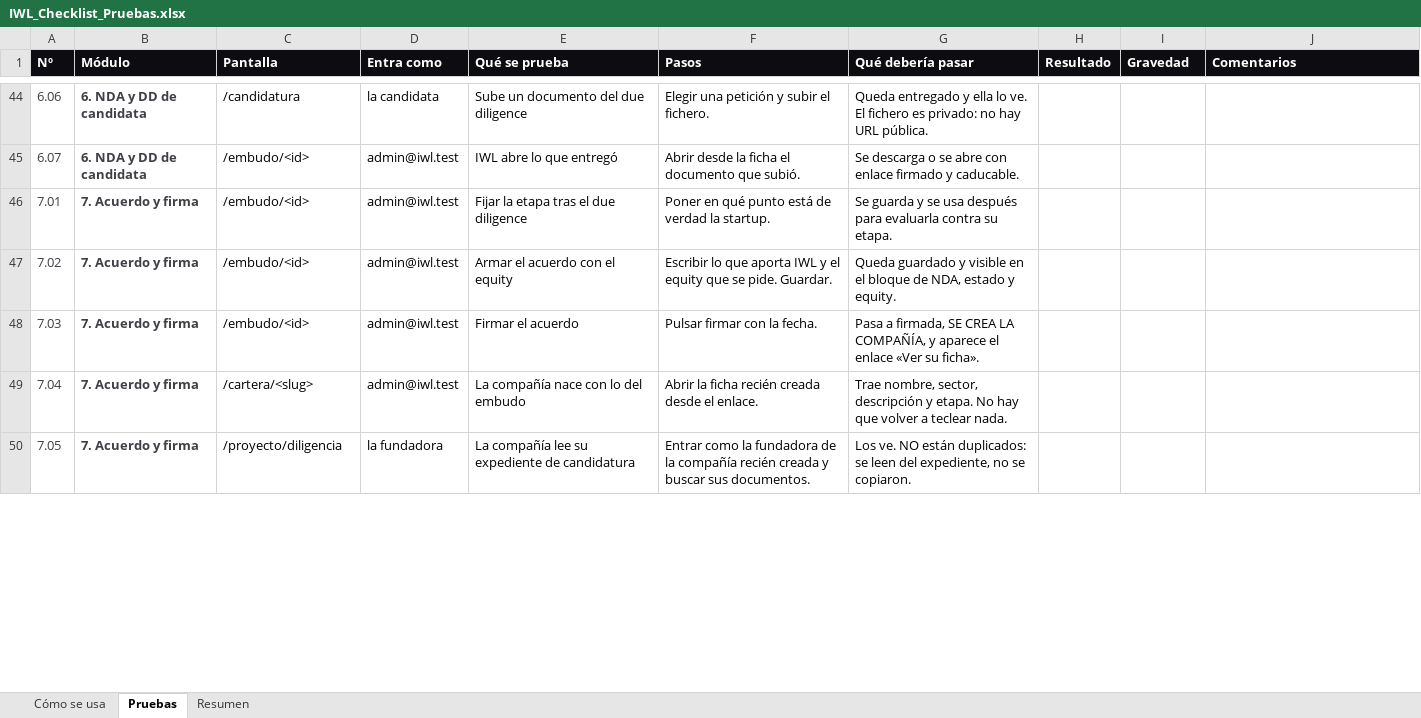
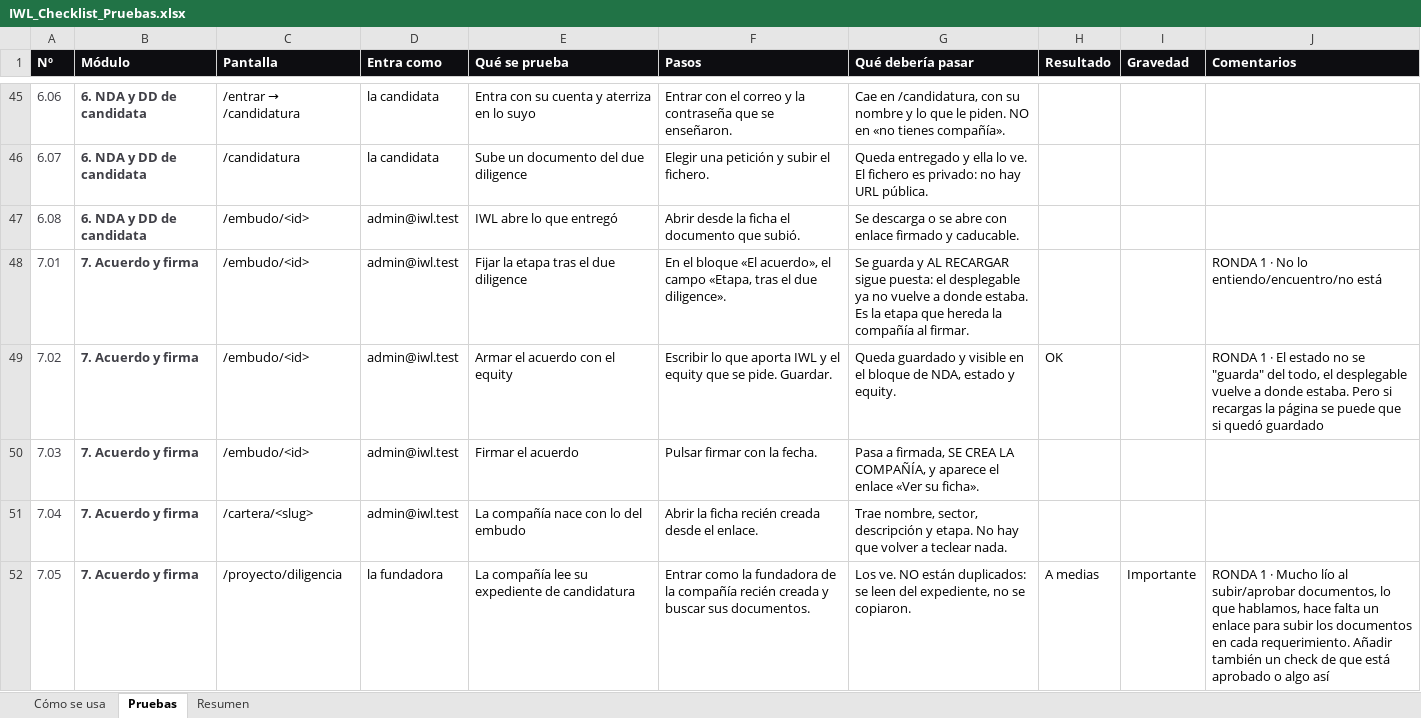
Before and after one commit to NiageCH/IWL_Platform, an Excel workbook: IWL_Checklist_Pruebas.xlsx, sheet Pruebas, drawn as a sheet; only a part is shown, gaps mark what is left out; values as stored, in another font and other column widths than the file's, no borders; conditional formats not drawn; addresses are those after the commit; the diff covers the shown part only; the diff names each change by its address in the sheet, - before the commit and + after, or states it on an @@ line.

```diff
--- a/IWL_Checklist_Pruebas.xlsx (sheet Pruebas)
+++ b/IWL_Checklist_Pruebas.xlsx (sheet Pruebas)
@@ C45 (Pantalla): /candidatura → /entrar → /candidatura @@
-E45 (Qué se prueba): Sube un documento del due diligence
+E45 (Qué se prueba): Entra con su cuenta y aterriza en lo suyo
-F45 (Pasos): Elegir una petición y subir el fichero.
+F45 (Pasos): Entrar con el correo y la contraseña que se enseñaron.
-G45 (Qué debería pasar): Queda entregado y ella lo ve. El fichero es privado: no hay URL pública.
+G45 (Qué debería pasar): Cae en /candidatura, con su nombre y lo que le piden. NO en «no tienes compañía».
-C46 (Pantalla): /embudo/<id>
+C46 (Pantalla): /candidatura
-D46 (Entra como): admin@iwl.test
+D46 (Entra como): la candidata
-E46 (Qué se prueba): IWL abre lo que entregó
+E46 (Qué se prueba): Sube un documento del due diligence
-F46 (Pasos): Abrir desde la ficha el documento que subió.
+F46 (Pasos): Elegir una petición y subir el fichero.
-G46 (Qué debería pasar): Se descarga o se abre con enlace firmado y caducable.
+G46 (Qué debería pasar): Queda entregado y ella lo ve. El fichero es privado: no hay URL pública.
+row 47: 6.08 | 6. NDA y DD de candidata | /embudo/<id> | admin@iwl.test | IWL abre lo que entregó | Abrir desde la ficha el documento que subió. | Se descarga o se abre con enlace firmado y caducable.
-F48 (Pasos): Poner en qué punto está de verdad la startup.
+F48 (Pasos): En el bloque «El acuerdo», el campo «Etapa, tras el due diligence».
-G48 (Qué debería pasar): …guarda y se usa después para evaluarla contra su etapa.
+G48 (Qué debería pasar): …guarda y AL RECARGAR sigue puesta: el desplegable ya no vuelve a donde estaba. Es la etapa que hereda la compañía al firmar.
-J48 (Comentarios): (empty)
+J48 (Comentarios): RONDA 1 · No lo entiendo/encuentro/no está
-H49 (Resultado): (empty)
+H49 (Resultado): OK
-J49 (Comentarios): (empty)
+J49 (Comentarios): RONDA 1 · El estado no se "guarda" del todo, el desplegable vuelve a donde estaba. Pero si recargas la página se puede que si quedó guardado
-H52 (Resultado): (empty)
+H52 (Resultado): A medias
-I52 (Gravedad): (empty)
+I52 (Gravedad): Importante
-J52 (Comentarios): (empty)
+J52 (Comentarios): RONDA 1 · Mucho lío al subir/aprobar documentos, lo que hablamos, hace falta un enlace para subir los documentos en cada requerimiento. Añadir también un check de que está aprobado o algo así
```
Also changed, not shown: 5 added rows and 95 edited cells elsewhere in this sheet, sheet Resumen, 31 other files.
